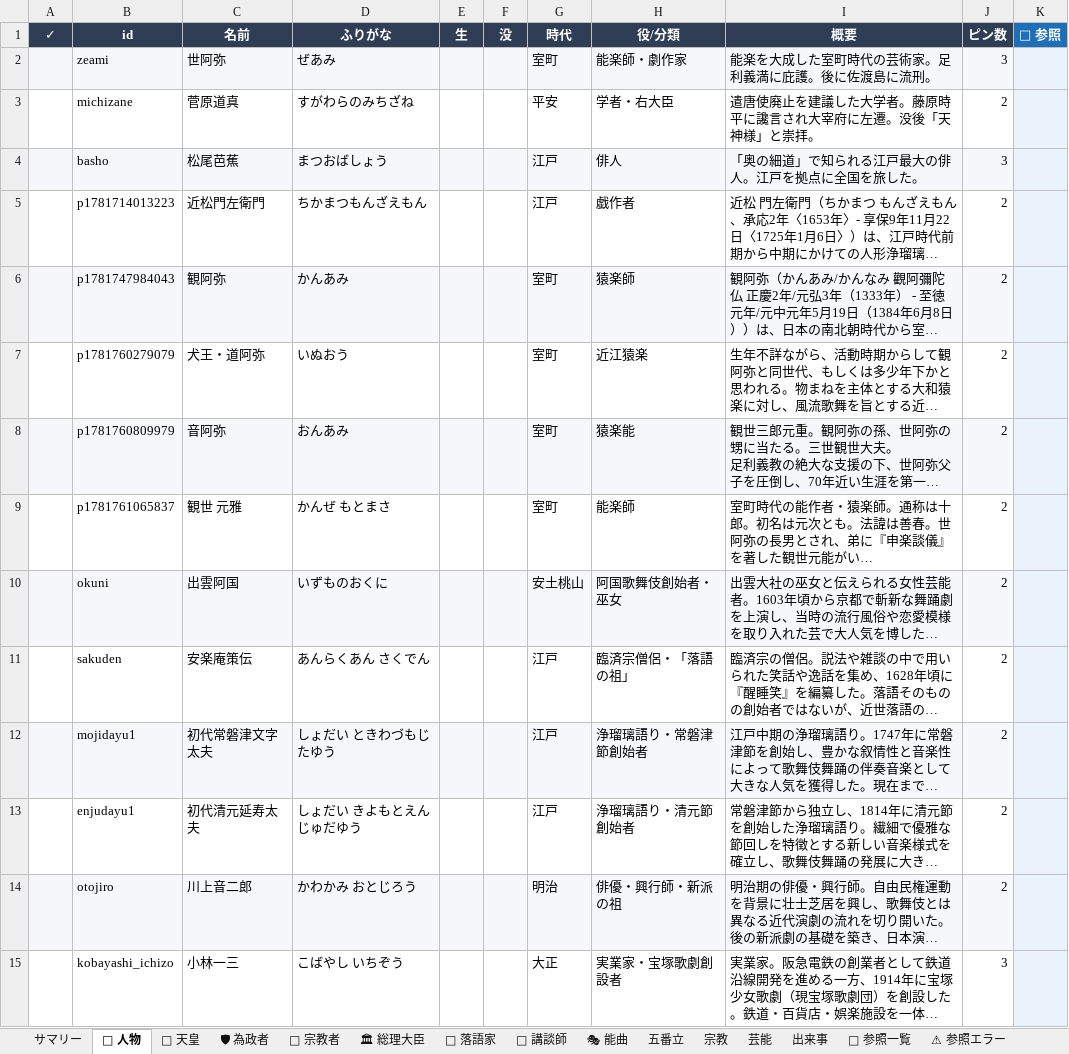
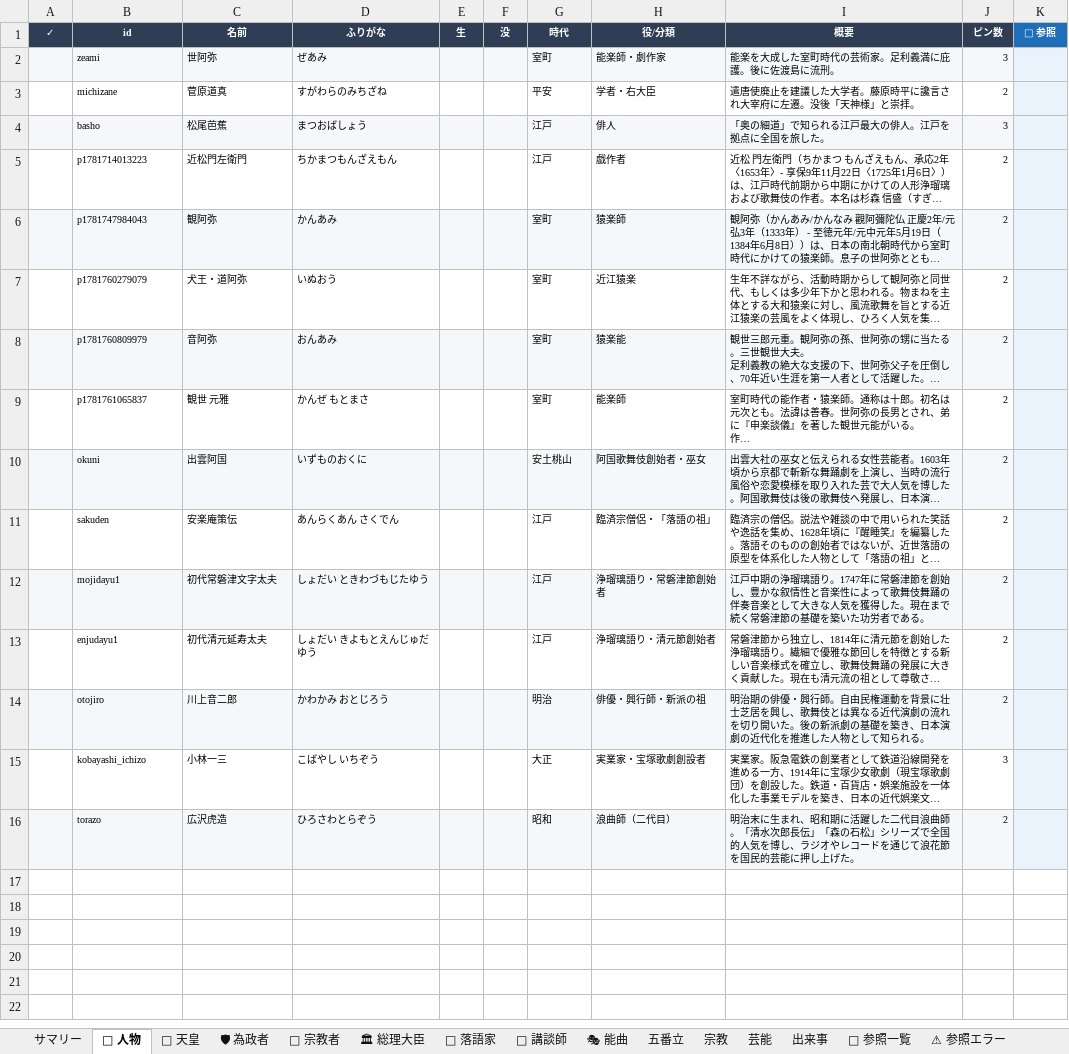
Before and after one commit to denim00-takumi/japan-history, an Excel workbook: 資料/全データ一覧_点検用.xlsx, sheet 👤 人物, drawn as a sheet; long unchanged cells end in …; values as stored, in another font and other column widths than the file's, no borders; the diff names each change by its address in the sheet, - before the commit and + after, or states it on an @@ line.

```diff
--- a/資料/全データ一覧_点検用.xlsx (sheet 👤 人物)
+++ b/資料/全データ一覧_点検用.xlsx (sheet 👤 人物)
@@ A1:K1 text size: smaller @@
@@ B2:D15 text size: smaller @@
@@ G2:J15 text size: smaller @@
+row 16:  | torazo | 広沢虎造 | ひろさわとらぞう |  |  | 昭和 | 浪曲師（二代目） | 明治末に生まれ、昭和期に活躍した二代目浪曲師。「清水次郎長伝」「森の石松」シリーズで全国的人気を博し、ラジオやレコードを通じて浪花節を国民的芸能に押し上げた。 | 2
```
Also changed, not shown: sheet 🏛 総理大臣, sheet 🎭 能曲, sheet 🎤 落語家, sheet 🔗 参照一覧, sheet 👑 天皇, sheet 芸能, 10 more sheets, 4 other files.
